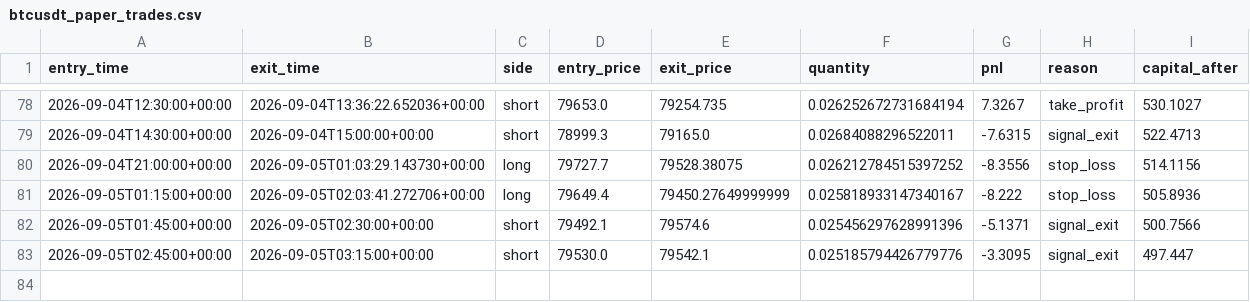
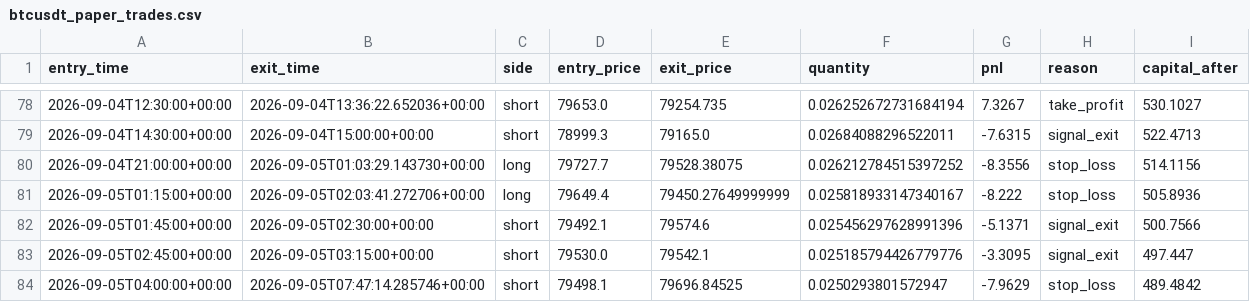
Before and after one commit to laluyadavreturn-dotcom/BTCUSDT-paper-trading-bot, a CSV file: btcusdt_paper_trades.csv, drawn as a sheet; only a part is shown, gaps mark what is left out.

```diff
--- a/btcusdt_paper_trades.csv
+++ b/btcusdt_paper_trades.csv
@@ -83 +83,2 @@ entry_time,exit_time,side,entry_price,exit_price,quantity,pnl,reason,capital_aft
 2026-09-05T02:45:00+00:00,2026-09-05T03:15:00+00:00,short,79530.0,79542.1,0.025185794426779776,-3.3095,signal_exit,497.447
+2026-09-05T04:00:00+00:00,2026-09-05T07:47:14.285746+00:00,short,79498.1,79696.84525,0.0250293801572947,-7.9629,stop_loss,489.4842
```
Also changed, not shown: 1 other file.
